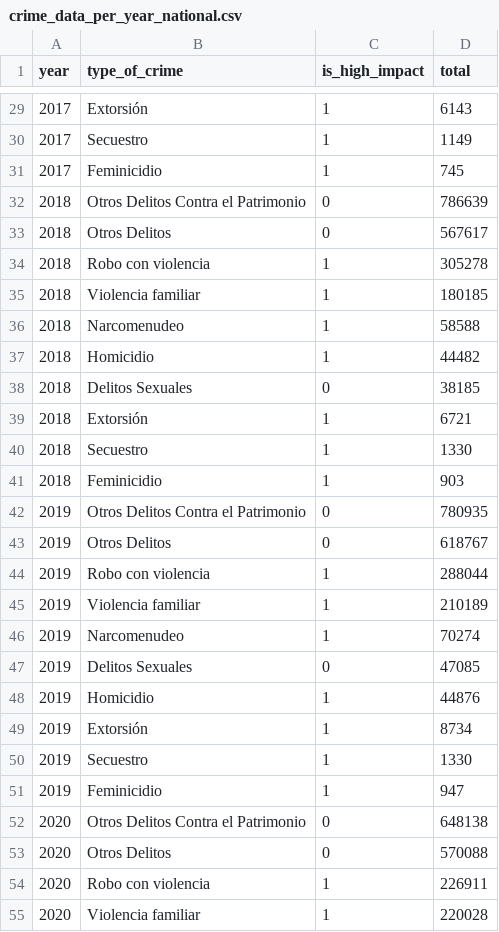
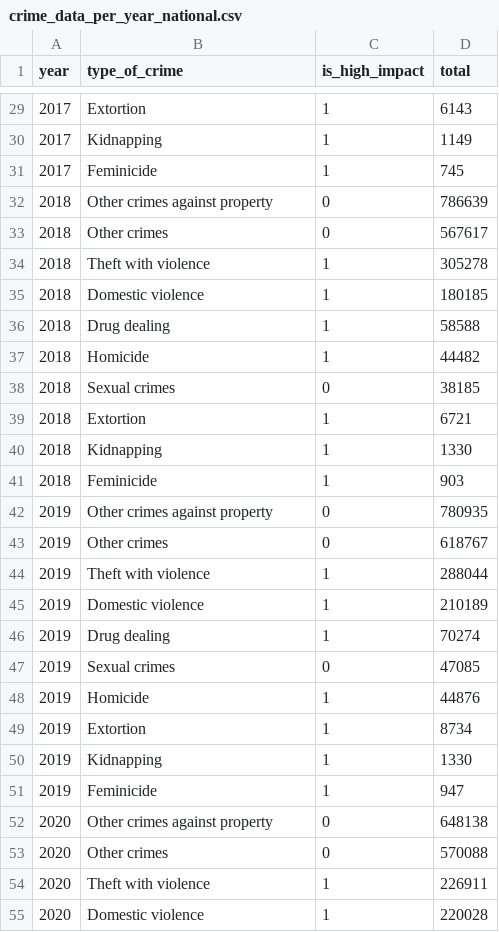
Before and after one commit to mercedeshf/mercedeshf.github.io, a CSV file: crime_data_per_year_national.csv, drawn as a sheet; only a part is shown, gaps mark what is left out; the diff covers the shown part only.

```diff
--- a/crime_data_per_year_national.csv
+++ b/crime_data_per_year_national.csv
@@ -29,27 +29,27 @@ year,type_of_crime,is_high_impact,total
-2017,Extorsión,1,6143
-2017,Secuestro,1,1149
-2017,Feminicidio,1,745
-2018,Otros Delitos Contra el Patrimonio,0,786639
-2018,Otros Delitos,0,567617
-2018,Robo con violencia,1,305278
-2018,Violencia familiar,1,180185
-2018,Narcomenudeo,1,58588
-2018,Homicidio,1,44482
-2018,Delitos Sexuales,0,38185
-2018,Extorsión,1,6721
-2018,Secuestro,1,1330
-2018,Feminicidio,1,903
-2019,Otros Delitos Contra el Patrimonio,0,780935
-2019,Otros Delitos,0,618767
-2019,Robo con violencia,1,288044
-2019,Violencia familiar,1,210189
-2019,Narcomenudeo,1,70274
-2019,Delitos Sexuales,0,47085
-2019,Homicidio,1,44876
-2019,Extorsión,1,8734
-2019,Secuestro,1,1330
-2019,Feminicidio,1,947
-2020,Otros Delitos Contra el Patrimonio,0,648138
-2020,Otros Delitos,0,570088
-2020,Robo con violencia,1,226911
-2020,Violencia familiar,1,220028
+2017,Extortion,1,6143
+2017,Kidnapping,1,1149
+2017,Feminicide,1,745
+2018,Other crimes against property,0,786639
+2018,Other crimes,0,567617
+2018,Theft with violence,1,305278
+2018,Domestic violence,1,180185
+2018,Drug dealing,1,58588
+2018,Homicide,1,44482
+2018,Sexual crimes,0,38185
+2018,Extortion,1,6721
+2018,Kidnapping,1,1330
+2018,Feminicide,1,903
+2019,Other crimes against property,0,780935
+2019,Other crimes,0,618767
+2019,Theft with violence,1,288044
+2019,Domestic violence,1,210189
+2019,Drug dealing,1,70274
+2019,Sexual crimes,0,47085
+2019,Homicide,1,44876
+2019,Extortion,1,8734
+2019,Kidnapping,1,1330
+2019,Feminicide,1,947
+2020,Other crimes against property,0,648138
+2020,Other crimes,0,570088
+2020,Theft with violence,1,226911
+2020,Domestic violence,1,220028
```
Also changed, not shown: 83 edited cells elsewhere in this file, crime_data_per_year_states.csv.
